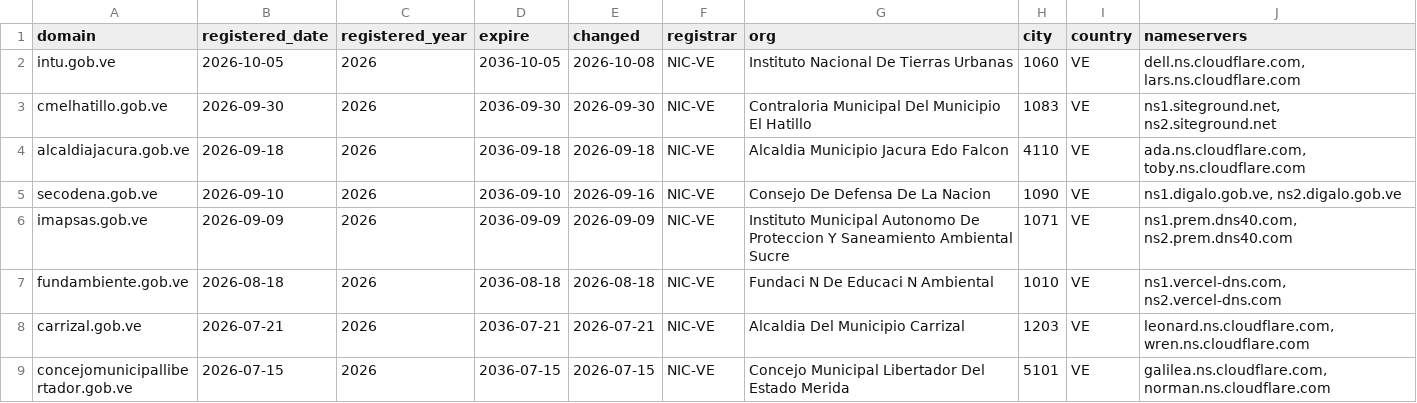
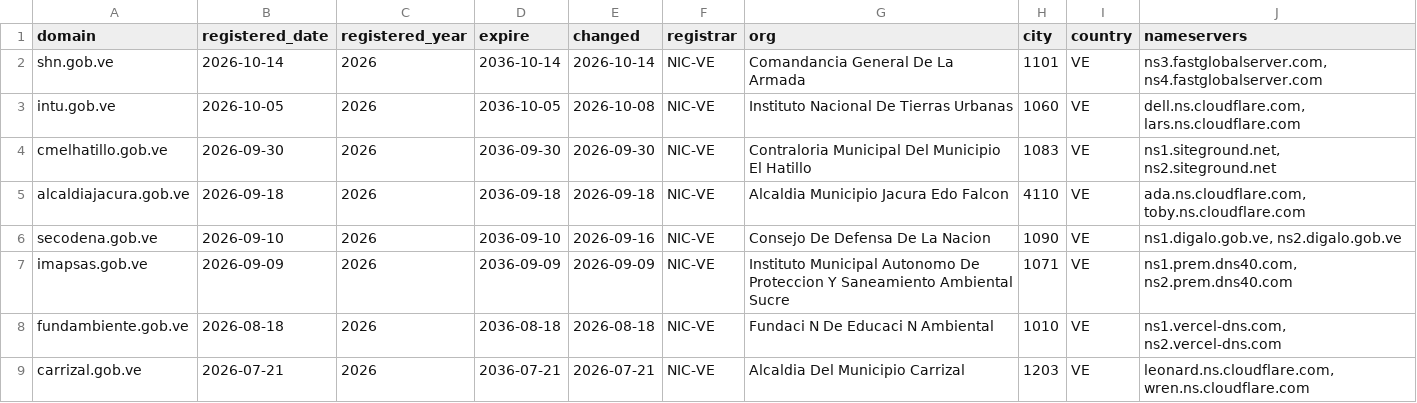
Before and after one commit to ggangix/venezuela-digital-observatory, a CSV file: data/whois_gobve.csv, drawn as a sheet; only a part is shown; the shorter side is filled out with more unchanged rows.

Commit message:
chore: add new domain

```diff
--- a/data/whois_gobve.csv
+++ b/data/whois_gobve.csv
@@ -1,2 +1,3 @@
 domain,registered_date,registered_year,expire,changed,registrar,org,city,country,nameservers
+shn.gob.ve,2026-10-14,2026,2036-10-14,2026-10-14,NIC-VE,Comandancia General De La Armada,1101,VE,"ns3.fastglobalserver.com, ns4.fastglobalserver.com"
 intu.gob.ve,2026-10-05,2026,2036-10-05,2026-10-08,NIC-VE,Instituto Nacional De Tierras Urbanas,1060,VE,"dell.ns.cloudflare.com, lars.ns.cloudflare.com"
```
Also changed, not shown: 1 other file.
